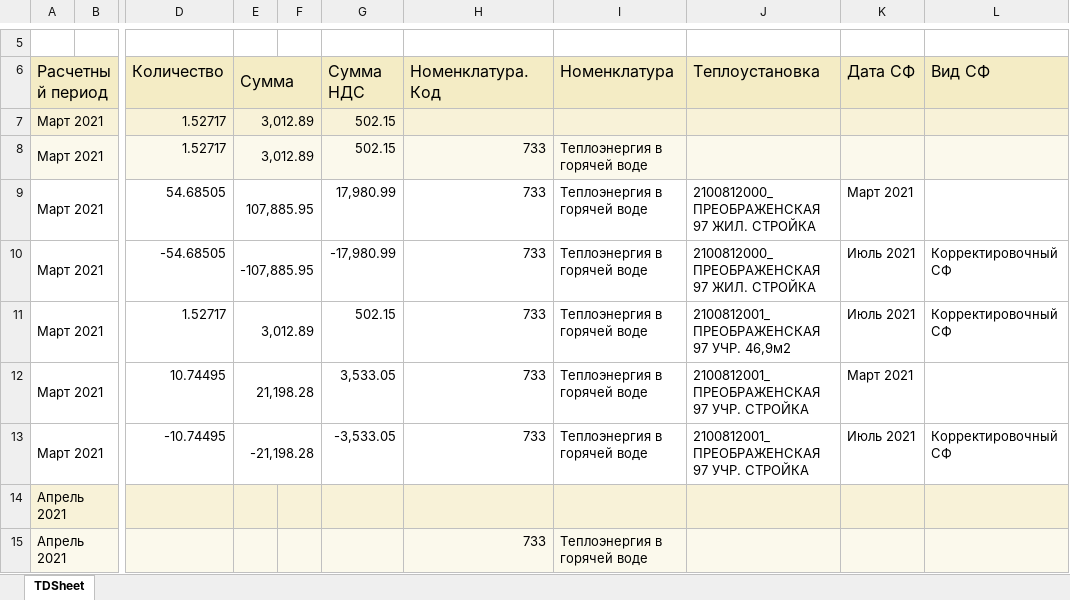
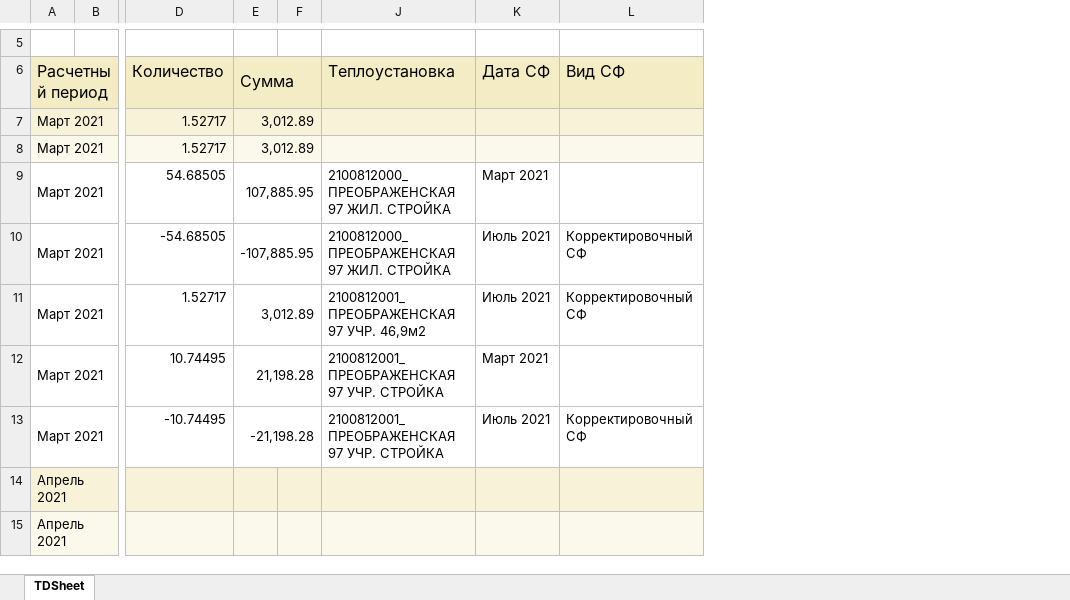
Before and after one commit to WildElaeagnus/Adjustment-calculator, an Excel workbook: test_files/10. Свод начислений ТЭ2100-00812 с учетом кор-ки от 31.07.21.xlsx, sheet TDSheet, drawn as a sheet; only a part is shown, gaps mark what is left out; values as stored, in another font and other column widths than the file's, no borders; the diff names each change by its address in the sheet, - before the commit and + after, or states it on an @@ line.

```diff
--- a/test_files/10. Свод начислений ТЭ2100-00812 с учетом кор-ки от 31.07.21.xlsx (sheet TDSheet)
+++ b/test_files/10. Свод начислений ТЭ2100-00812 с учетом кор-ки от 31.07.21.xlsx (sheet TDSheet)
@@ column G (Сумма НДС) hidden, rows 7-13: 502.15 | 502.15 | 17,980.99 | -17,980.99 | 502.15 | 3,533.05 | -3,533.05 @@
@@ column H (Номенклатура.Код) hidden, rows 8-15: 733 | 733 | 733 | 733 | 733 | 733 |  | 733 @@
@@ column I (Номенклатура) hidden, rows 8-15: Теплоэнергия в горячей воде | Теплоэнергия в горячей воде | Теплоэнергия в горячей воде | Теплоэнергия в горячей воде | Теплоэнергия в горячей воде | Теплоэнергия в горячей воде |  | Теплоэнергия в горячей воде @@
```
Also changed, not shown: 2 other files.
